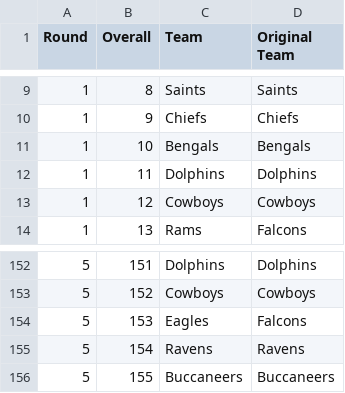
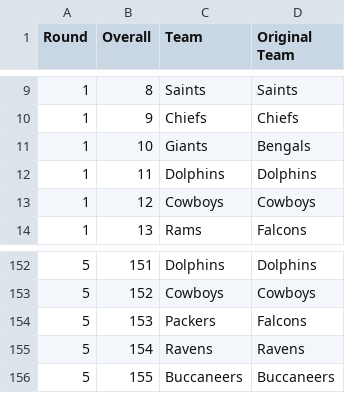
Before and after one commit to tylerhealyy/nfl-mock, a CSV file: data/picks.csv, drawn as a sheet; only a part is shown, gaps mark what is left out.

```diff
--- a/data/picks.csv
+++ b/data/picks.csv
@@ -10,3 +10,3 @@ Round,Overall,Team,Original Team
 1,9,Chiefs,Chiefs
-1,10,Bengals,Bengals
+1,10,Giants,Bengals
 1,11,Dolphins,Dolphins
@@ -153,3 +153,3 @@ Round,Overall,Team,Original Team
 5,152,Cowboys,Cowboys
-5,153,Eagles,Falcons
+5,153,Packers,Falcons
 5,154,Ravens,Ravens
```
Also changed, not shown: data/nflRosters.csv, 3 other files.
